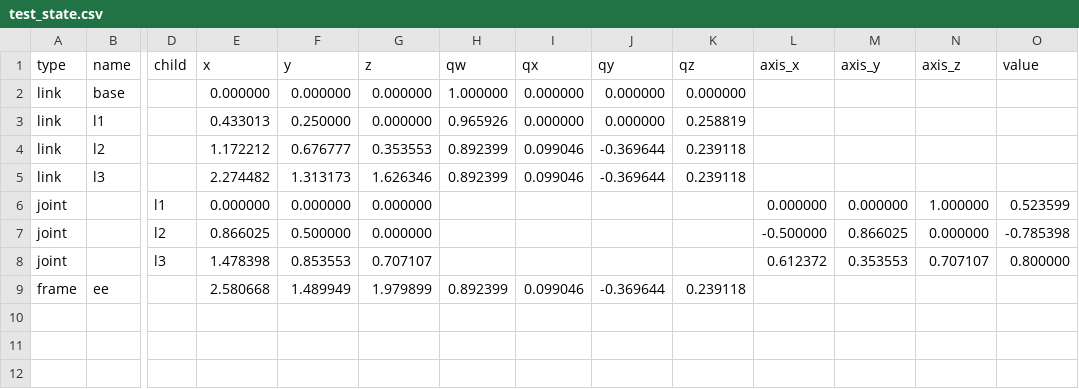
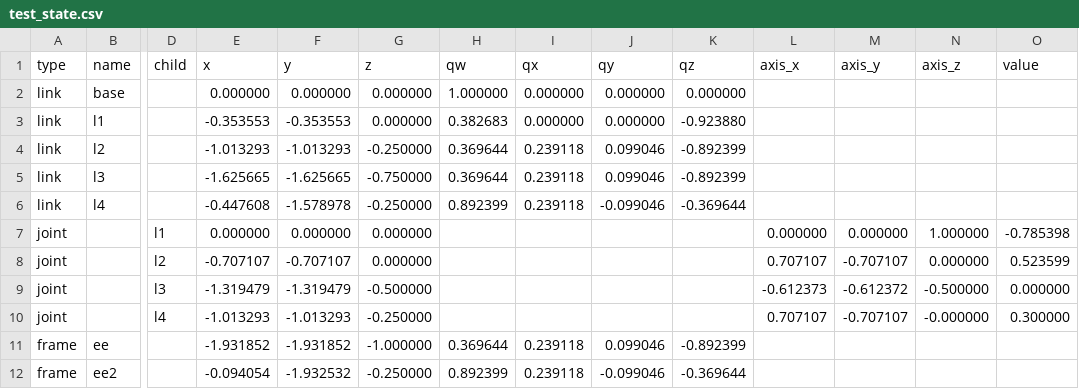
Before and after one commit to IDirkI/Cobalt, a CSV file: results/kinematics/test_state.csv, drawn as a sheet; only a part is shown, gaps mark what is left out; removed rows and columns are numbered as before the commit, all else as after; rows hold the shown columns only; the diff names each change by its address in the sheet, - before the commit and + after, or states it on an @@ line.

Commit message:
Add initial JacobianBuilder code and its test env

```diff
--- a/results/kinematics/test_state.csv
+++ b/results/kinematics/test_state.csv
-E3 (x): 0.433013
+E3 (x): -0.353553
-F3 (y): 0.250000
+F3 (y): -0.353553
-H3 (qw): 0.965926
+H3 (qw): 0.382683
-K3 (qz): 0.258819
+K3 (qz): -0.923880
-row 4: link | l2 |  | 1.172212 | 0.676777 | 0.353553 | 0.892399 | 0.099046 | -0.369644 | 0.239118
-row 5: link | l3 |  | 2.274482 | 1.313173 | 1.626346 | 0.892399 | 0.099046 | -0.369644 | 0.239118
+row 4: link | l2 |  | -1.013293 | -1.013293 | -0.250000 | 0.369644 | 0.239118 | 0.099046 | -0.892399
+row 5: link | l3 |  | -1.625665 | -1.625665 | -0.750000 | 0.369644 | 0.239118 | 0.099046 | -0.892399
+row 6: link | l4 |  | -0.447608 | -1.578978 | -0.250000 | 0.892399 | 0.239118 | -0.099046 | -0.369644
-O7 (value): 0.523599
+O7 (value): -0.785398
-E8 (x): 0.866025
+E8 (x): -0.707107
-F8 (y): 0.500000
+F8 (y): -0.707107
-L8 (axis_x): -0.500000
+L8 (axis_x): 0.707107
-M8 (axis_y): 0.866025
+M8 (axis_y): -0.707107
-O8 (value): -0.785398
+O8 (value): 0.523599
-row 8: joint |  | l3 | 1.478398 | 0.853553 | 0.707107 |  |  |  |  | 0.612372 | 0.353553 | 0.707107 | 0.800000
-row 9: frame | ee |  | 2.580668 | 1.489949 | 1.979899 | 0.892399 | 0.099046 | -0.369644 | 0.239118
+row 9: joint |  | l3 | -1.319479 | -1.319479 | -0.500000 |  |  |  |  | -0.612373 | -0.612372 | -0.500000 | 0.000000
+row 10: joint |  | l4 | -1.013293 | -1.013293 | -0.250000 |  |  |  |  | 0.707107 | -0.707107 | -0.000000 | 0.300000
+row 11: frame | ee |  | -1.931852 | -1.931852 | -1.000000 | 0.369644 | 0.239118 | 0.099046 | -0.892399
+row 12: frame | ee2 |  | -0.094054 | -1.932532 | -0.250000 | 0.892399 | 0.239118 | -0.099046 | -0.369644
```
Also changed, not shown: 9 other files.
